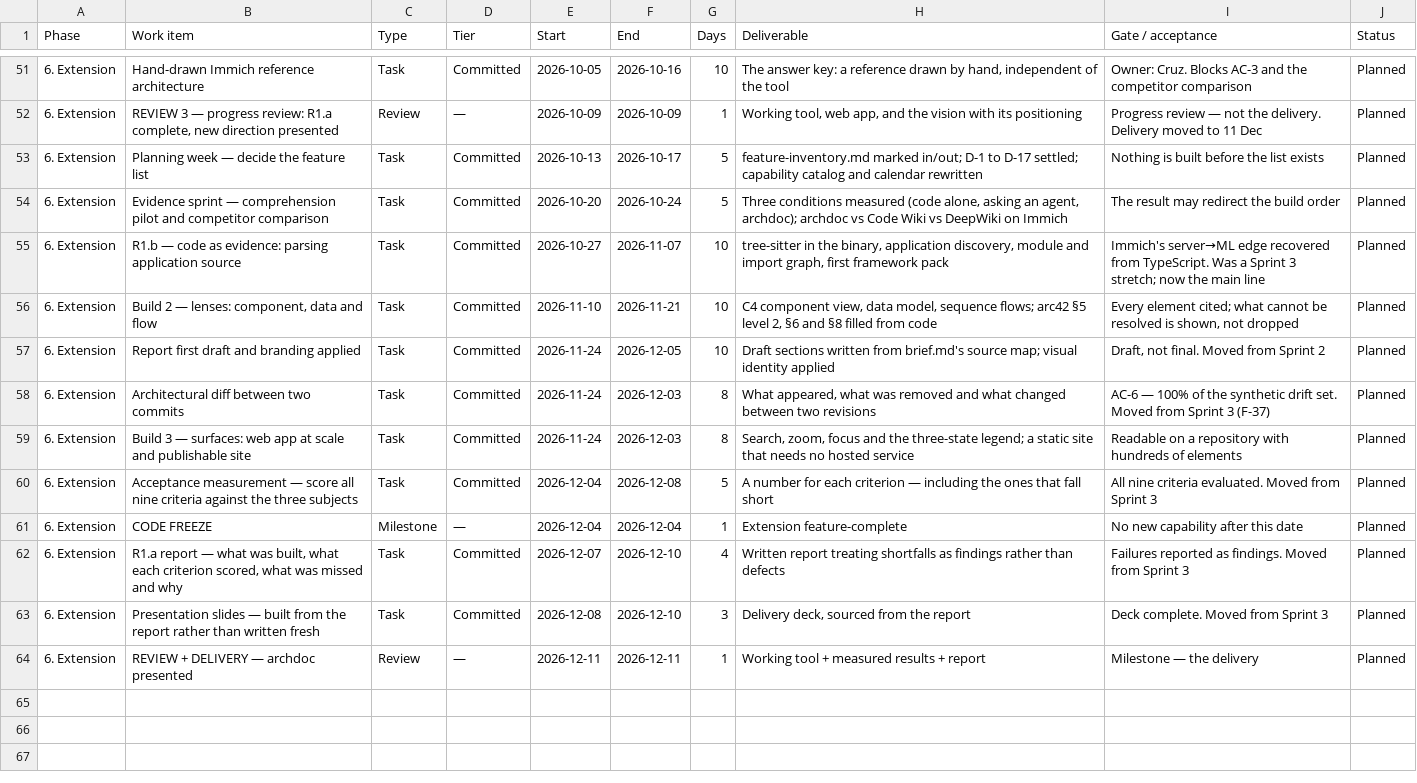
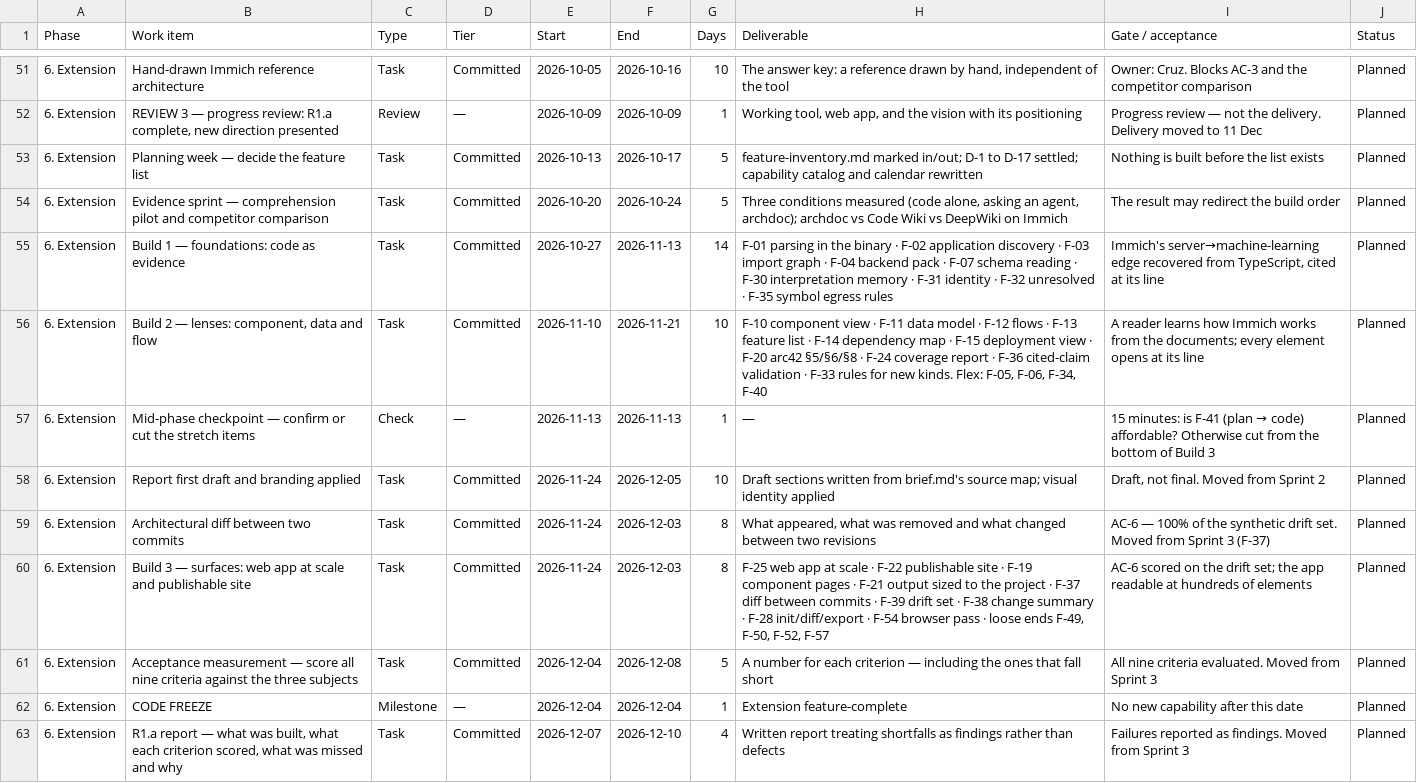
Before and after one commit to cruzambrociogl/archdoc, a CSV file: docs/schedule.csv, drawn as a sheet; only a part is shown, gaps mark what is left out; the shorter side is filled out with more unchanged rows.

Commit message:
plan: a path to 11 Dec - provisional feature set, real schedule, tracker
The planning week confirms the list; until then the calendar needs something to
stand on, so the inventory now carries a provisional working set: three build
blocks with named feature IDs, an evidence sprint before them, flex items, one
stretch (F-41 plan to code), and a cut list agreed in advance.

delivery-schedule.md: §1 says where the project actually stands - engine and web
app built, seven of nine criteria met, both reviews held, 9 Oct a progress review
- and §7 stops being 'if the extension happens' and becomes the Oct-Dec plan,
including what each old §7 priority turned into and what slips first.

PROGRESS: an extension gate to 11 Dec, the Sprint 3 gate marked superseded, when
each unmet criterion gets measured (AC-9 this week, AC-3 in the evidence sprint,
AC-6 in Build 3), and O-11's direction closed with features still provisional.

schedule.csv: build rows name their features, Build 1 runs to 13 Nov, and a
mid-phase checkpoint decides the stretch item.

```diff
--- a/docs/schedule.csv
+++ b/docs/schedule.csv
@@ -54,7 +54,8 @@ Phase,Work item,Type,Tier,Start,End,Days,Deliverable,Gate / acceptance,Status
 6. Extension,Evidence sprint — comprehension pilot and competitor comparison,Task,Committed,2026-10-20,2026-10-24,5,"Three conditions measured (code alone, asking an agent, archdoc); archdoc vs Code Wiki vs DeepWiki on Immich",The result may redirect the build order,Planned
-6. Extension,R1.b — code as evidence: parsing application source,Task,Committed,2026-10-27,2026-11-07,10,"tree-sitter in the binary, application discovery, module and import graph, first framework pack",Immich's server→ML edge recovered from TypeScript. Was a Sprint 3 stretch; now the main line,Planned
-6. Extension,"Build 2 — lenses: component, data and flow",Task,Committed,2026-11-10,2026-11-21,10,"C4 component view, data model, sequence flows; arc42 §5 level 2, §6 and §8 filled from code","Every element cited; what cannot be resolved is shown, not dropped",Planned
+6. Extension,Build 1 — foundations: code as evidence,Task,Committed,2026-10-27,2026-11-13,14,F-01 parsing in the binary · F-02 application discovery · F-03 import graph · F-04 backend pack · F-07 schema reading · F-30 interpretation memory · F-31 identity · F-32 unresolved · F-35 symbol egress rules,"Immich's server→machine-learning edge recovered from TypeScript, cited at its line",Planned
+6. Extension,"Build 2 — lenses: component, data and flow",Task,Committed,2026-11-10,2026-11-21,10,"F-10 component view · F-11 data model · F-12 flows · F-13 feature list · F-14 dependency map · F-15 deployment view · F-20 arc42 §5/§6/§8 · F-24 coverage report · F-36 cited-claim validation · F-33 rules for new kinds. Flex: F-05, F-06, F-34, F-40",A reader learns how Immich works from the documents; every element opens at its line,Planned
+6. Extension,Mid-phase checkpoint — confirm or cut the stretch items,Check,—,2026-11-13,2026-11-13,1,—,15 minutes: is F-41 (plan → code) affordable? Otherwise cut from the bottom of Build 3,Planned
 6. Extension,Report first draft and branding applied,Task,Committed,2026-11-24,2026-12-05,10,Draft sections written from brief.md's source map; visual identity applied,"Draft, not final. Moved from Sprint 2",Planned
 6. Extension,Architectural diff between two commits,Task,Committed,2026-11-24,2026-12-03,8,"What appeared, what was removed and what changed between two revisions",AC-6 — 100% of the synthetic drift set. Moved from Sprint 3 (F-37),Planned
-6. Extension,Build 3 — surfaces: web app at scale and publishable site,Task,Committed,2026-11-24,2026-12-03,8,"Search, zoom, focus and the three-state legend; a static site that needs no hosted service",Readable on a repository with hundreds of elements,Planned
+6. Extension,Build 3 — surfaces: web app at scale and publishable site,Task,Committed,2026-11-24,2026-12-03,8,"F-25 web app at scale · F-22 publishable site · F-19 component pages · F-21 output sized to the project · F-37 diff between commits · F-39 drift set · F-38 change summary · F-28 init/diff/export · F-54 browser pass · loose ends F-49, F-50, F-52, F-57",AC-6 scored on the drift set; the app readable at hundreds of elements,Planned
 6. Extension,Acceptance measurement — score all nine criteria against the three subjects,Task,Committed,2026-12-04,2026-12-08,5,A number for each criterion — including the ones that fall short,All nine criteria evaluated. Moved from Sprint 3,Planned
```
Also changed, not shown: 3 other files.
